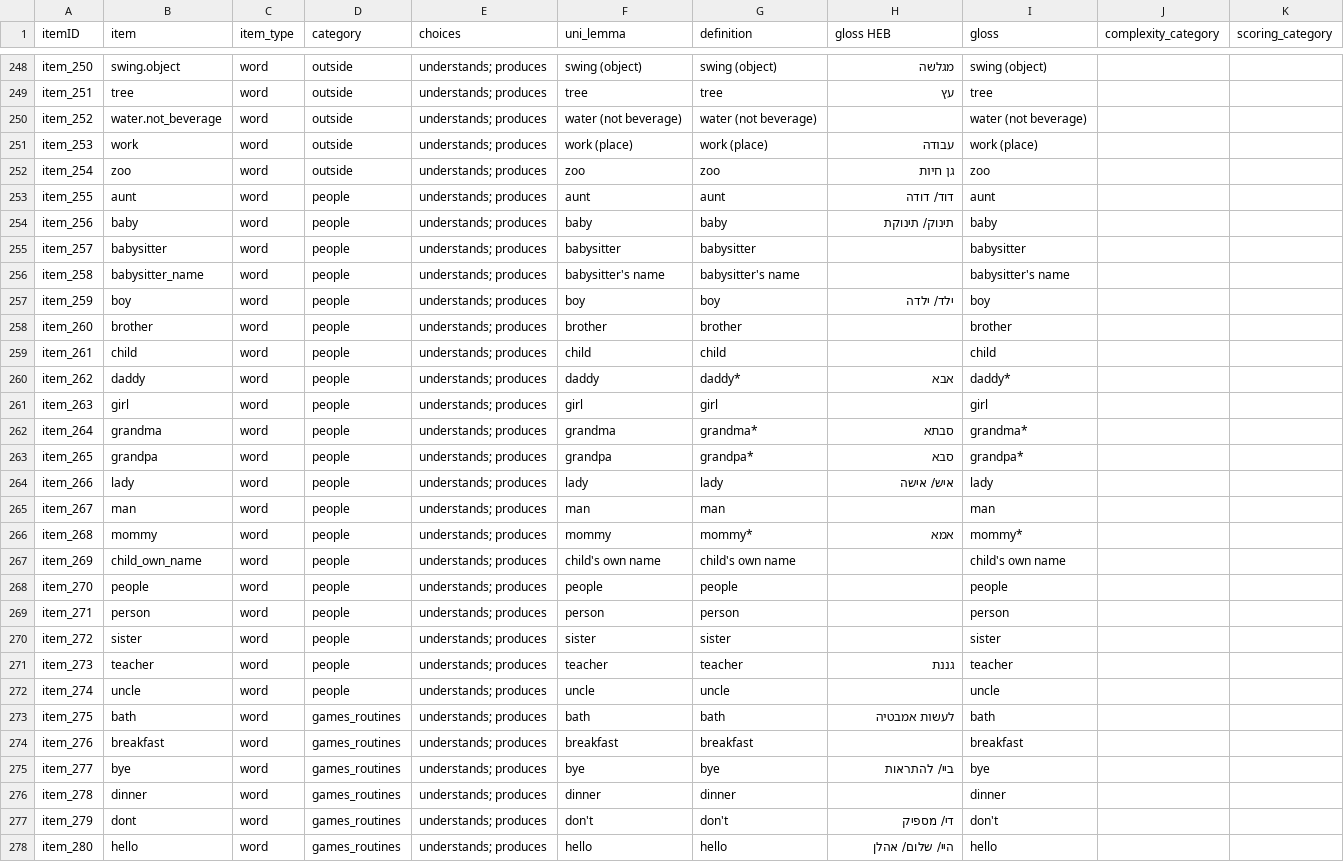
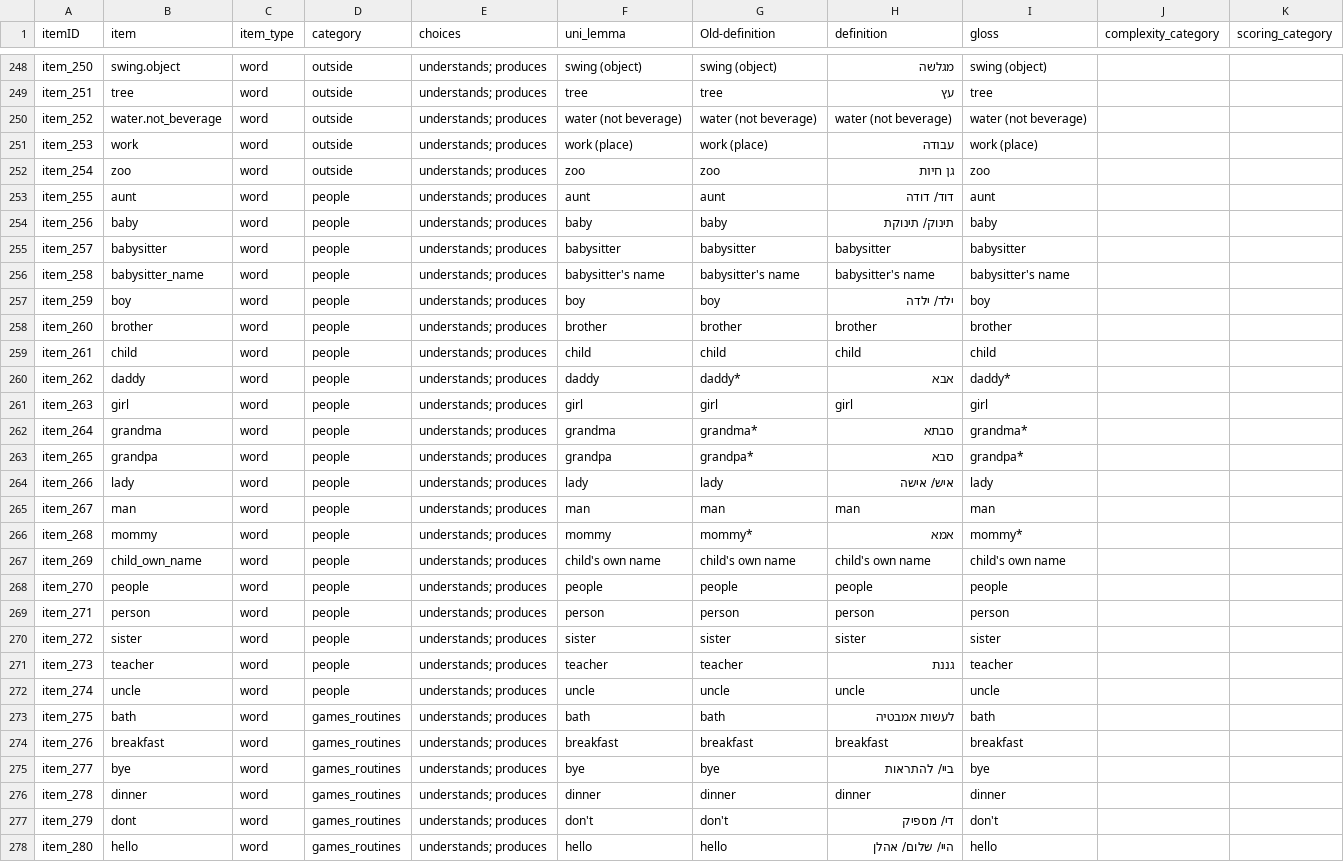
Before and after one commit to langcog/web-cdi, a CSV file: webcdi/cdi_form_csv/[Hebrew_WG].csv, drawn as a sheet; only a part is shown, gaps mark what is left out; the diff covers the shown part only.

```diff
--- a/webcdi/cdi_form_csv/[Hebrew_WG].csv
+++ b/webcdi/cdi_form_csv/[Hebrew_WG].csv
@@ -1 +1 @@
-itemID,item,item_type,category,choices,uni_lemma,definition,gloss HEB,gloss,complexity_category,scoring_category
+itemID,item,item_type,category,choices,uni_lemma,Old-definition,definition,gloss,complexity_category,scoring_category
@@ -249,3 +249,3 @@ item_250,swing.object,word,outside,understands; produces,swing (object),swing (o
 item_251,tree,word,outside,understands; produces,tree,tree,עץ,tree,,
-item_252,water.not_beverage,word,outside,understands; produces,water (not beverage),water (not beverage),,water (not beverage),,
+item_252,water.not_beverage,word,outside,understands; produces,water (not beverage),water (not beverage),water (not beverage),water (not beverage),,
 item_253,work,word,outside,understands; produces,work (place),work (place),עבודה,work (place),,
@@ -254,9 +254,9 @@ item_255,aunt,word,people,understands; produces,aunt,aunt,דוד/ דודה,aunt,
 item_256,baby,word,people,understands; produces,baby,baby,תינוק/ תינוקת,baby,,
-item_257,babysitter,word,people,understands; produces,babysitter,babysitter,,babysitter,,
-item_258,babysitter_name,word,people,understands; produces,babysitter's name,babysitter's name,,babysitter's name,,
+item_257,babysitter,word,people,understands; produces,babysitter,babysitter,babysitter,babysitter,,
+item_258,babysitter_name,word,people,understands; produces,babysitter's name,babysitter's name,babysitter's name,babysitter's name,,
 item_259,boy,word,people,understands; produces,boy,boy,ילד/ ילדה,boy,,
-item_260,brother,word,people,understands; produces,brother,brother,,brother,,
-item_261,child,word,people,understands; produces,child,child,,child,,
+item_260,brother,word,people,understands; produces,brother,brother,brother,brother,,
+item_261,child,word,people,understands; produces,child,child,child,child,,
 item_262,daddy,word,people,understands; produces,daddy,daddy*,אבא,daddy*,,
-item_263,girl,word,people,understands; produces,girl,girl,,girl,,
+item_263,girl,word,people,understands; produces,girl,girl,girl,girl,,
 item_264,grandma,word,people,understands; produces,grandma,grandma*,סבתא,grandma*,,
@@ -264,14 +264,14 @@ item_265,grandpa,word,people,understands; produces,grandpa,grandpa*,סבא,grand
 item_266,lady,word,people,understands; produces,lady,lady,איש/ אישה,lady,,
-item_267,man,word,people,understands; produces,man,man,,man,,
+item_267,man,word,people,understands; produces,man,man,man,man,,
 item_268,mommy,word,people,understands; produces,mommy,mommy*,אמא,mommy*,,
-item_269,child_own_name,word,people,understands; produces,child's own name,child's own name,,child's own name,,
-item_270,people,word,people,understands; produces,people,people,,people,,
-item_271,person,word,people,understands; produces,person,person,,person,,
-item_272,sister,word,people,understands; produces,sister,sister,,sister,,
+item_269,child_own_name,word,people,understands; produces,child's own name,child's own name,child's own name,child's own name,,
+item_270,people,word,people,understands; produces,people,people,people,people,,
+item_271,person,word,people,understands; produces,person,person,person,person,,
+item_272,sister,word,people,understands; produces,sister,sister,sister,sister,,
 item_273,teacher,word,people,understands; produces,teacher,teacher,גננת,teacher,,
-item_274,uncle,word,people,understands; produces,uncle,uncle,,uncle,,
+item_274,uncle,word,people,understands; produces,uncle,uncle,uncle,uncle,,
 item_275,bath,word,games_routines,understands; produces,bath,bath,לעשות אמבטיה,bath,,
-item_276,breakfast,word,games_routines,understands; produces,breakfast,breakfast,,breakfast,,
+item_276,breakfast,word,games_routines,understands; produces,breakfast,breakfast,breakfast,breakfast,,
 item_277,bye,word,games_routines,understands; produces,bye,bye,ביי/ להתראות,bye,,
-item_278,dinner,word,games_routines,understands; produces,dinner,dinner,,dinner,,
+item_278,dinner,word,games_routines,understands; produces,dinner,dinner,dinner,dinner,,
 item_279,dont,word,games_routines,understands; produces,don't,don't,די/ מספיק,don't,,
```
Also changed, not shown: 111 edited cells elsewhere in this file, 2 other files.
